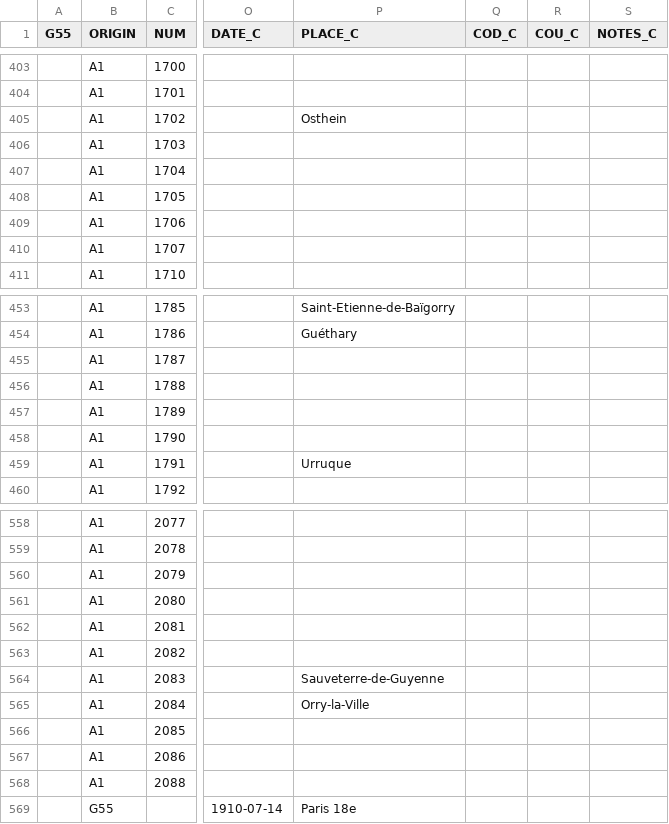
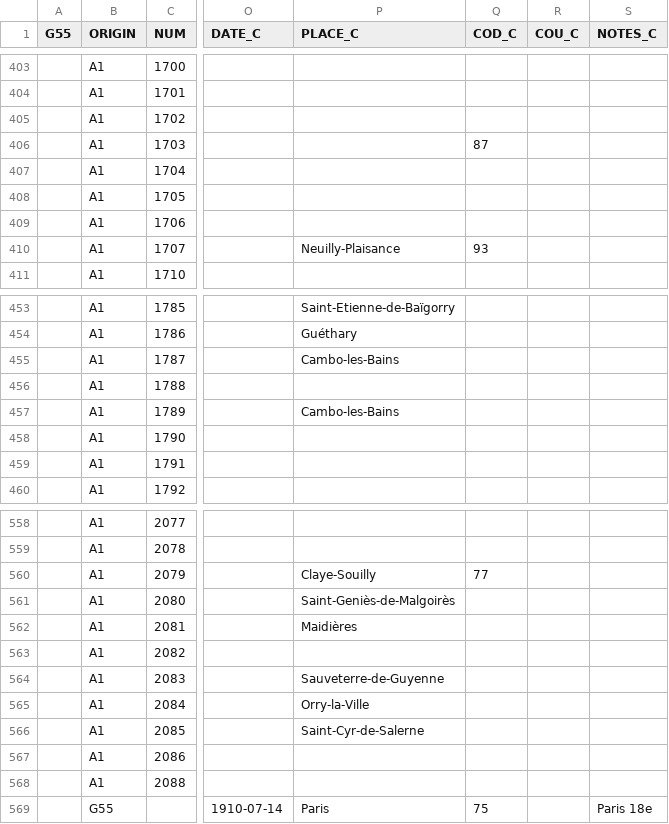
Before and after one commit to tig12/g5, a CSV file: share/5-1955-cura-corrected/570SPO.csv, drawn as a sheet; only a part is shown, gaps mark what is left out; the diff covers the shown part only; the diff names each change by its address in the sheet, - before the commit and + after, or states it on an @@ line.

```diff
--- a/share/5-1955-cura-corrected/570SPO.csv
+++ b/share/5-1955-cura-corrected/570SPO.csv
-P405 (PLACE_C): Osthein
+P405 (PLACE_C): (empty)
-Q406 (COD_C): (empty)
+Q406 (COD_C): 87
-P410 (PLACE_C): (empty)
+P410 (PLACE_C): Neuilly-Plaisance
-Q410 (COD_C): (empty)
+Q410 (COD_C): 93
-P455 (PLACE_C): (empty)
+P455 (PLACE_C): Cambo-les-Bains
-P457 (PLACE_C): (empty)
+P457 (PLACE_C): Cambo-les-Bains
-P459 (PLACE_C): Urruque
+P459 (PLACE_C): (empty)
-P560 (PLACE_C): (empty)
+P560 (PLACE_C): Claye-Souilly
-Q560 (COD_C): (empty)
+Q560 (COD_C): 77
-P561 (PLACE_C): (empty)
+P561 (PLACE_C): Saint-Geniès-de-Malgoirès
-P562 (PLACE_C): (empty)
+P562 (PLACE_C): Maidières
-P566 (PLACE_C): (empty)
+P566 (PLACE_C): Saint-Cyr-de-Salerne
-P569 (PLACE_C): Paris 18e
+P569 (PLACE_C): Paris
-Q569 (COD_C): (empty)
+Q569 (COD_C): 75
-S569 (NOTES_C): (empty)
+S569 (NOTES_C): Paris 18e
```
Also changed, not shown: 38 edited cells elsewhere in this file, 1 other file.
